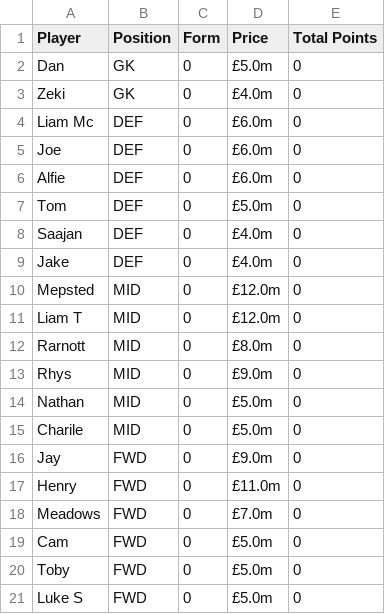
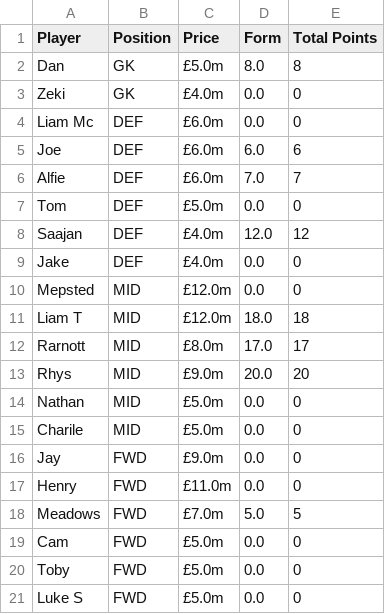
Before and after one commit to liammcswiney/fpl, a CSV file: data/player_database.csv, drawn as a sheet; removed rows and columns are numbered as before the commit, all else as after; the diff names each change by its address in the sheet, - before the commit and + after, or states it on an @@ line.

```diff
--- a/data/player_database.csv
+++ b/data/player_database.csv
-column C (Form), rows 2-21: all 0
+column D (Form), rows 2-21: 8.0 | 0.0 | 0.0 | 6.0 | 7.0 | 0.0 | 12.0 | 0.0 | 0.0 | 18.0 | 17.0 | 20.0 | 0.0 | 0.0 | 0.0 | 0.0 | 5.0 | 0.0 | 0.0 | 0.0
-E2 (Total Points): 0
+E2 (Total Points): 8
-E5 (Total Points): 0
+E5 (Total Points): 6
-E6 (Total Points): 0
+E6 (Total Points): 7
-E8 (Total Points): 0
+E8 (Total Points): 12
-E11 (Total Points): 0
+E11 (Total Points): 18
-E12 (Total Points): 0
+E12 (Total Points): 17
-E13 (Total Points): 0
+E13 (Total Points): 20
-E18 (Total Points): 0
+E18 (Total Points): 5
```
Also changed, not shown: data/gw_team_data.csv, data/injuries.csv, 17 other files.
